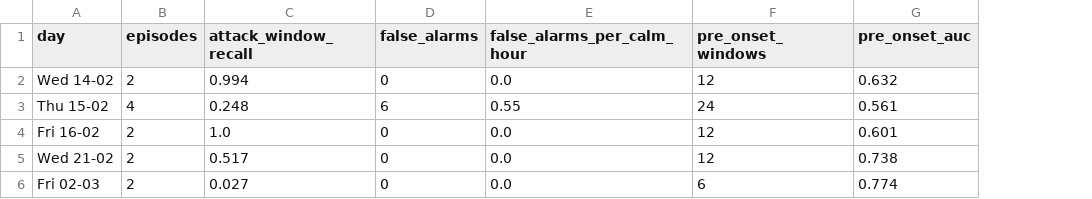
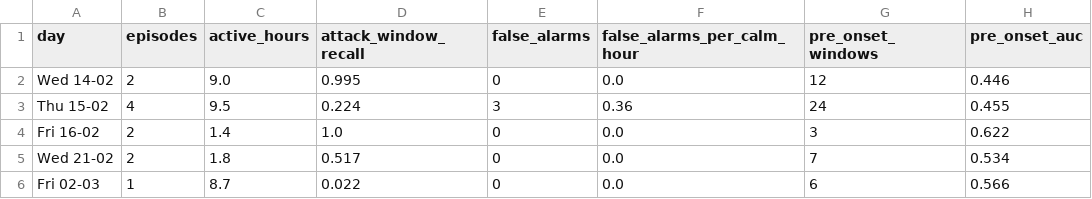
Before and after one commit to kamrulhasanp/trustworthy-ai-security, a CSV file: docs/tool3_summary.csv, drawn as a sheet; addresses are those after the commit; the diff names each change by its address in the sheet, - before the commit and + after, or states it on an @@ line.

```diff
--- a/docs/tool3_summary.csv
+++ b/docs/tool3_summary.csv
+column C (active_hours), rows 2-6: 9.0 | 9.5 | 1.4 | 1.8 | 8.7
-D2 (attack_window_recall): 0.994
+D2 (attack_window_recall): 0.995
-H2 (pre_onset_auc): 0.632
+H2 (pre_onset_auc): 0.446
-D3 (attack_window_recall): 0.248
+D3 (attack_window_recall): 0.224
-E3 (false_alarms): 6
+E3 (false_alarms): 3
-F3 (false_alarms_per_calm_hour): 0.55
+F3 (false_alarms_per_calm_hour): 0.36
-H3 (pre_onset_auc): 0.561
+H3 (pre_onset_auc): 0.455
-G4 (pre_onset_windows): 12
+G4 (pre_onset_windows): 3
-H4 (pre_onset_auc): 0.601
+H4 (pre_onset_auc): 0.622
-G5 (pre_onset_windows): 12
+G5 (pre_onset_windows): 7
-H5 (pre_onset_auc): 0.738
+H5 (pre_onset_auc): 0.534
-B6 (episodes): 2
+B6 (episodes): 1
-D6 (attack_window_recall): 0.027
+D6 (attack_window_recall): 0.022
-H6 (pre_onset_auc): 0.774
+H6 (pre_onset_auc): 0.566
```
Also changed, not shown: docs/tool3_episodes.csv, 4 other files.
